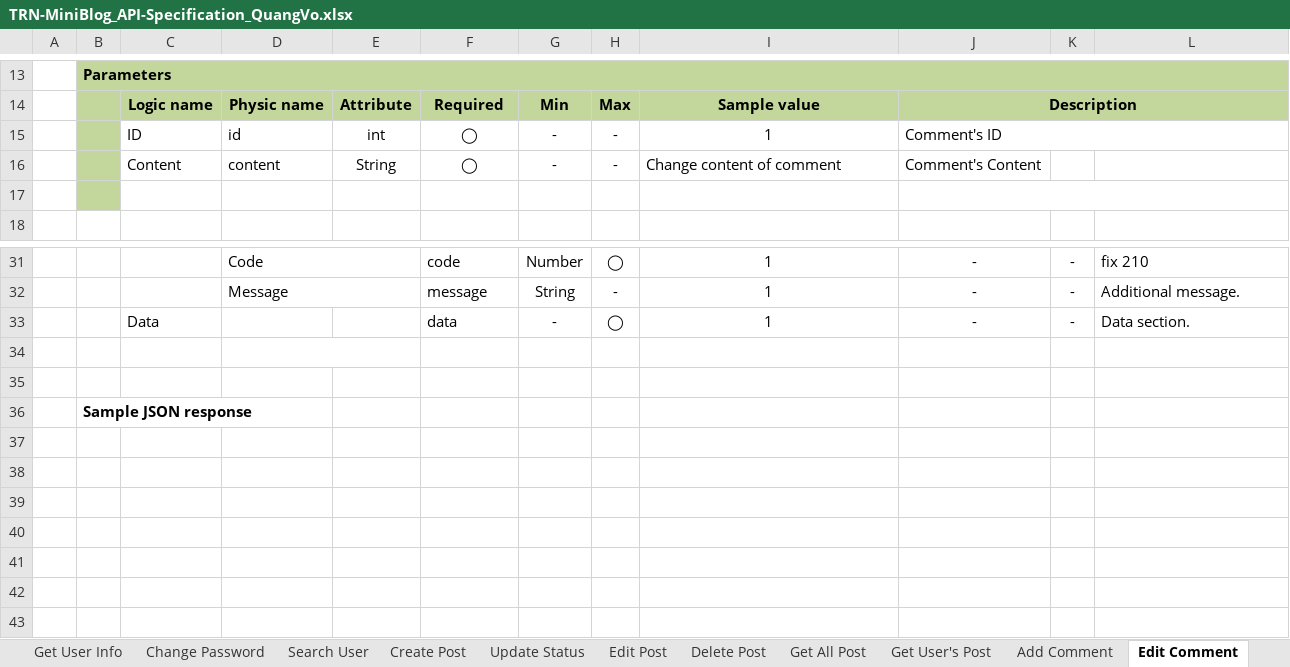
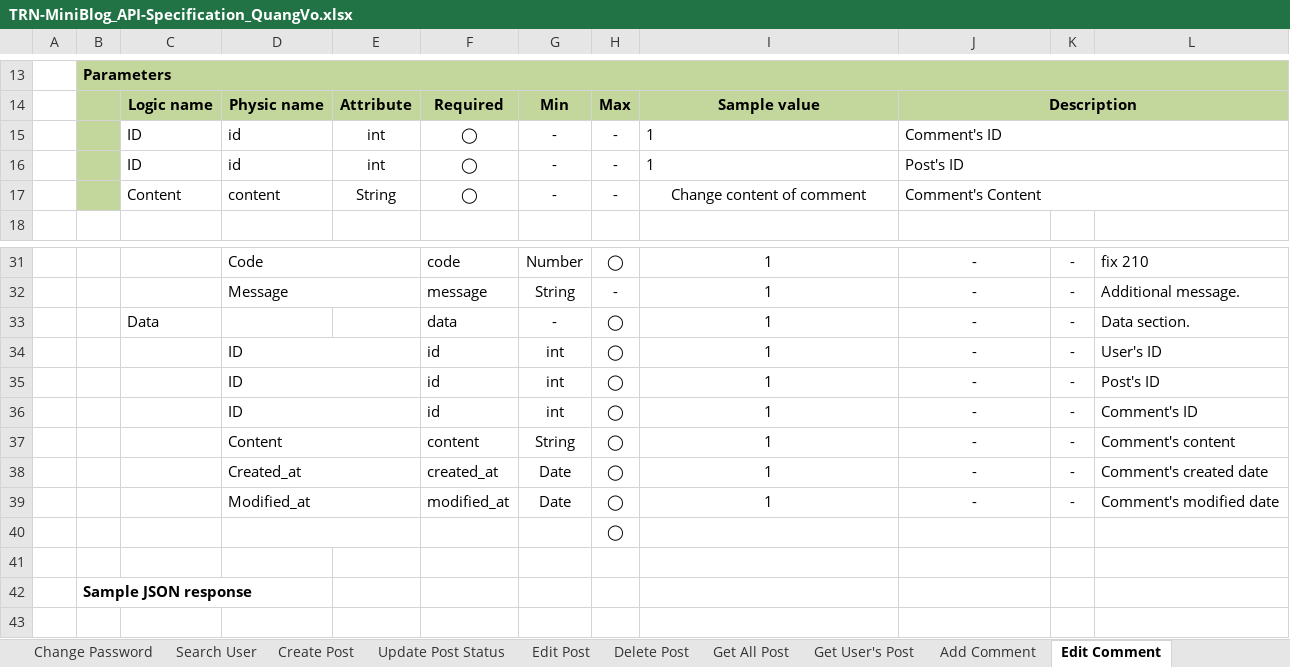
Before and after one commit to Mulodo-Java-Training/miniblog-vo.quang, an Excel workbook: doc/backend/api/TRN-MiniBlog_API-Specification_QuangVo.xlsx, sheet Edit Comment, drawn as a sheet; only a part is shown, gaps mark what is left out; the shorter side is filled out with more unchanged rows; values as stored, in another font and other column widths than the file's, no borders; charts and pictures not drawn; removed rows and columns are numbered as before the commit, all else as after; the diff names each change by its address in the sheet, - before the commit and + after, or states it on an @@ line.

```diff
--- a/doc/backend/api/TRN-MiniBlog_API-Specification_QuangVo.xlsx (sheet Edit Comment)
+++ b/doc/backend/api/TRN-MiniBlog_API-Specification_QuangVo.xlsx (sheet Edit Comment)
-sheet tab: Update Status
+sheet tab: Update Post Status
-I15 alignment: center
+I15 alignment: left
+row 16:  |  | ID | id | int | ◯ | - | - | 1 | Post's ID
-I17 alignment: left
+I17 alignment: center
+J17:L17 merged
-row 17: (empty)
-row 34: (empty)
+row 34:  |  |  | ID |  | id | int | ◯ | 1 | - | - | User's ID
+row 35:  |  |  | ID |  | id | int | ◯ | 1 | - | - | Post's ID
+row 36:  |  |  | ID |  | id | int | ◯ | 1 | - | - | Comment's ID
+row 37:  |  |  | Content |  | content | String | ◯ | 1 | - | - | Comment's content
+row 38:  |  |  | Created_at |  | created_at | Date | ◯ | 1 | - | - | Comment's created date
+row 39:  |  |  | Modified_at |  | modified_at | Date | ◯ | 1 | - | - | Comment's modified date
+row 40:  |  |  |  |  |  |  | ◯
```
Also changed, not shown: sheet Update User Info, sheet Create User, sheet Edit Post, sheet Add Comment, sheet Change Password, sheet Search User, 5 more sheets, charts or pictures.
